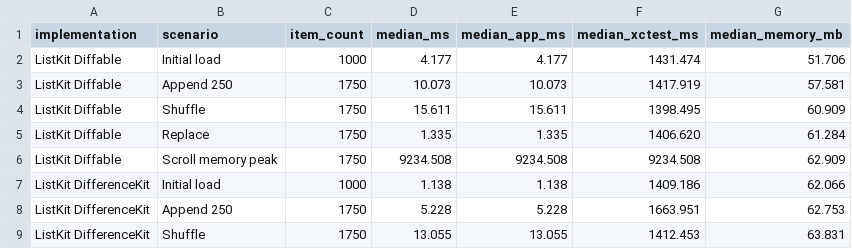
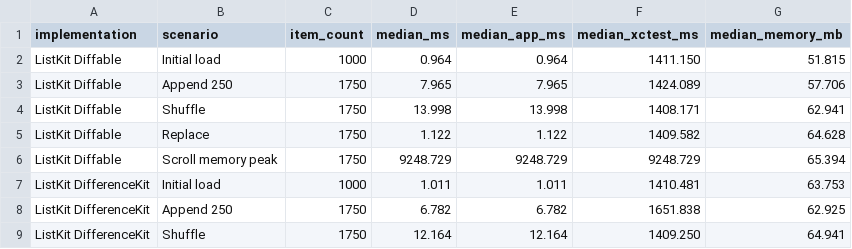
Before and after one commit to indextrown/Listkit, a CSV file: Benchmarks/results/simulator-results.csv, drawn as a sheet; only a part is shown; the diff covers the shown part only.

Commit message:
chore: 시뮬레이터 벤치마크 결과 갱신

```diff
--- a/Benchmarks/results/simulator-results.csv
+++ b/Benchmarks/results/simulator-results.csv
@@ -1,9 +1,9 @@
 implementation,scenario,item_count,median_ms,median_app_ms,median_xctest_ms,median_memory_mb
-ListKit Diffable,Initial load,1000,4.177,4.177,1431.474,51.706
-ListKit Diffable,Append 250,1750,10.073,10.073,1417.919,57.581
-ListKit Diffable,Shuffle,1750,15.611,15.611,1398.495,60.909
-ListKit Diffable,Replace,1750,1.335,1.335,1406.620,61.284
-ListKit Diffable,Scroll memory peak,1750,9234.508,9234.508,9234.508,62.909
-ListKit DifferenceKit,Initial load,1000,1.138,1.138,1409.186,62.066
-ListKit DifferenceKit,Append 250,1750,5.228,5.228,1663.951,62.753
-ListKit DifferenceKit,Shuffle,1750,13.055,13.055,1412.453,63.831
+ListKit Diffable,Initial load,1000,0.964,0.964,1411.150,51.815
+ListKit Diffable,Append 250,1750,7.965,7.965,1424.089,57.706
+ListKit Diffable,Shuffle,1750,13.998,13.998,1408.171,62.941
+ListKit Diffable,Replace,1750,1.122,1.122,1409.582,64.628
+ListKit Diffable,Scroll memory peak,1750,9248.729,9248.729,9248.729,65.394
+ListKit DifferenceKit,Initial load,1000,1.011,1.011,1410.481,63.753
+ListKit DifferenceKit,Append 250,1750,6.782,6.782,1651.838,62.925
+ListKit DifferenceKit,Shuffle,1750,12.164,12.164,1409.250,64.941
```
Also changed, not shown: 86 edited cells elsewhere in this file.
